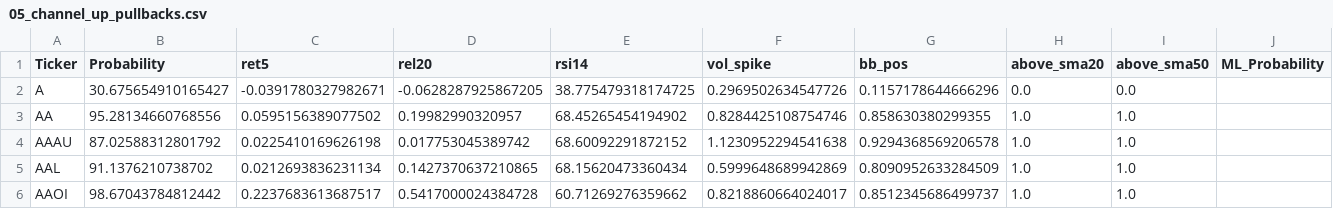
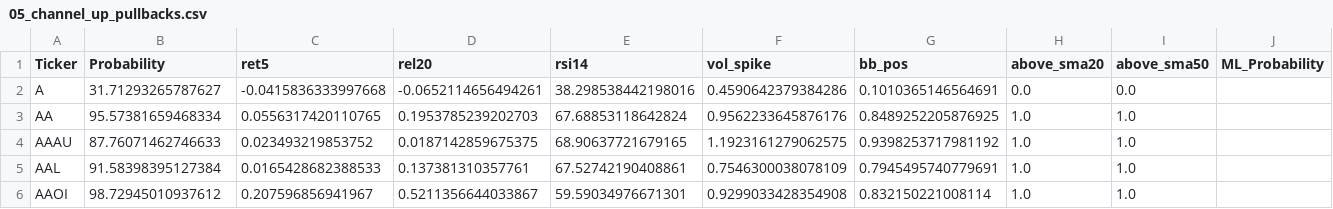
Before and after one commit to mox0716/Swing_Auto_Hybrid, a CSV file: out/05_channel_up_pullbacks.csv, drawn as a sheet; only a part is shown; the diff covers the shown part only.

```diff
--- a/out/05_channel_up_pullbacks.csv
+++ b/out/05_channel_up_pullbacks.csv
@@ -1,6 +1,6 @@
 Ticker,Probability,ret5,rel20,rsi14,vol_spike,bb_pos,above_sma20,above_sma50,ML_Probability
-A,30.675654910165427,-0.0391780327982671,-0.0628287925867205,38.775479318174725,0.2969502634547726,0.1157178644666296,0.0,0.0,
-AA,95.28134660768556,0.0595156389077502,0.19982990320957,68.45265454194902,0.8284425108754746,0.858630380299355,1.0,1.0,
-AAAU,87.02588312801792,0.0225410169626198,0.017753045389742,68.60092291872152,1.1230952294541638,0.9294368569206578,1.0,1.0,
-AAL,91.1376210738702,0.0212693836231134,0.1427370637210865,68.15620473360434,0.5999648689942869,0.8090952633284509,1.0,1.0,
-AAOI,98.67043784812442,0.2237683613687517,0.5417000024384728,60.71269276359662,0.8218860664024017,0.8512345686499737,1.0,1.0,
+A,31.71293265787627,-0.0415836333997668,-0.0652114656494261,38.298538442198016,0.4590642379384286,0.1010365146564691,0.0,0.0,
+AA,95.57381659468334,0.0556317420110765,0.1953785239202703,67.68853118642824,0.9562233645876176,0.8489252205876925,1.0,1.0,
+AAAU,87.76071462746633,0.023493219853752,0.0187142859675375,68.90637721679165,1.1923161279062575,0.9398253717981192,1.0,1.0,
+AAL,91.58398395127384,0.0165428682388533,0.137381310357761,67.52742190408861,0.7546300038078109,0.7945495740779691,1.0,1.0,
+AAOI,98.72945010937612,0.207596856941967,0.5211356644033867,59.59034976671301,0.9299033428354908,0.832150221008114,1.0,1.0,
```
Also changed, not shown: 71 edited cells elsewhere in this file, out/08_overbought.csv, out/Filtered_Out.csv.
